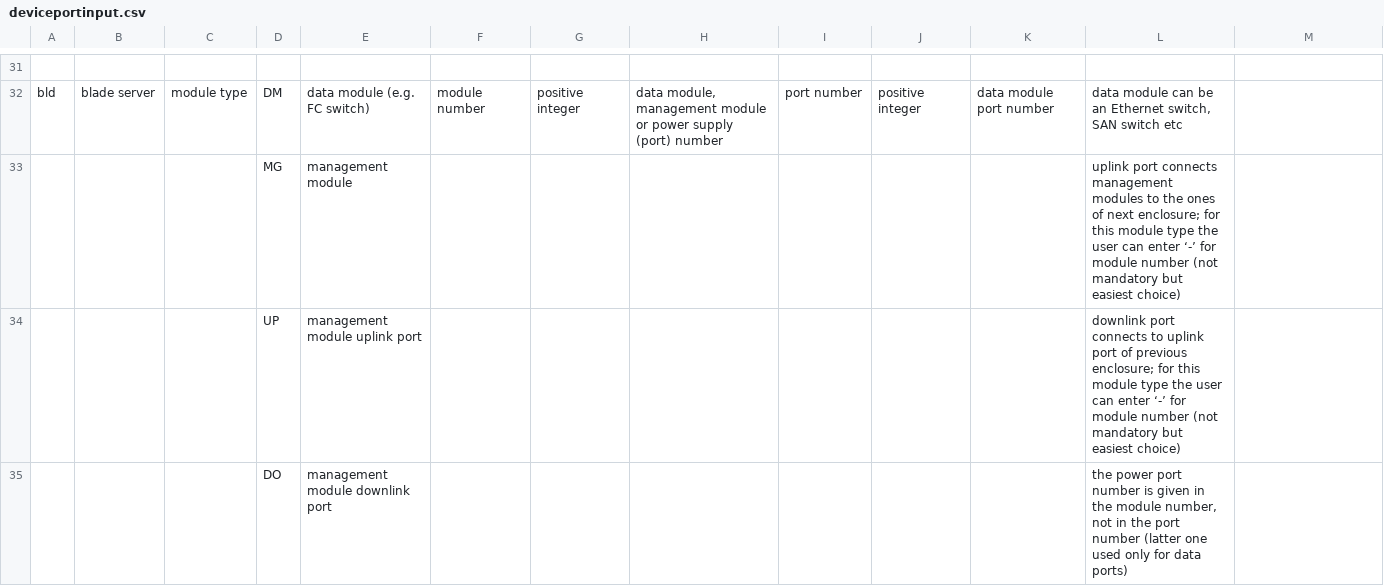
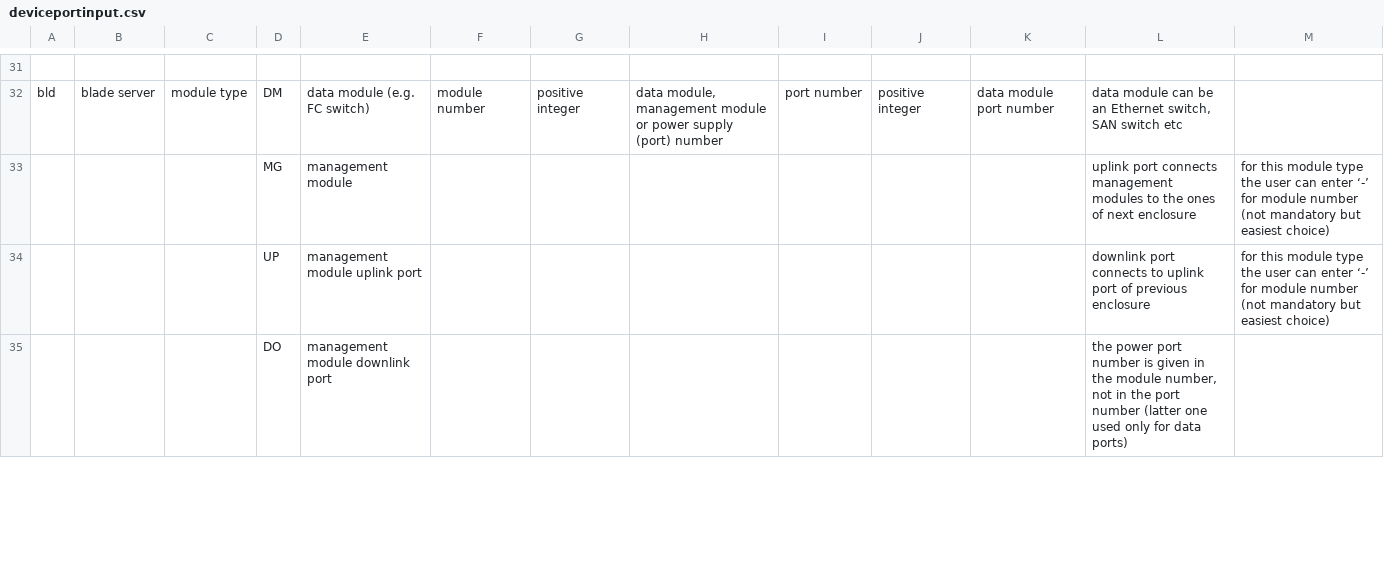
Before and after one commit to LiviuCP/LabelCalculator, a CSV file: Documentation/deviceportinput.csv, drawn as a sheet; only a part is shown, gaps mark what is left out; the diff covers the shown part only.

```diff
--- a/Documentation/deviceportinput.csv
+++ b/Documentation/deviceportinput.csv
@@ -33,2 +33,2 @@ bld,blade server,module type,DM,data module (e.g. FC switch),module number,posit
-,,,MG,management module,,,,,,,uplink port connects management modules to the ones of next enclosure; for this module type the user can enter ‘-’ for module number (not mandatory but easiest choice)
-,,,UP,management module uplink port,,,,,,,downlink port connects to uplink port of previous enclosure; for this module type the user can enter ‘-’ for module number (not mandatory but easiest choice)
+,,,MG,management module,,,,,,,uplink port connects management modules to the ones of next enclosure, for this module type the user can enter ‘-’ for module number (not mandatory but easiest choice)
+,,,UP,management module uplink port,,,,,,,downlink port connects to uplink port of previous enclosure, for this module type the user can enter ‘-’ for module number (not mandatory but easiest choice)
```
Also changed, not shown: 2 added rows, 1 removed row and 3 edited cells elsewhere in this file, Documentation/parsingerrors.csv, 1 other file.
